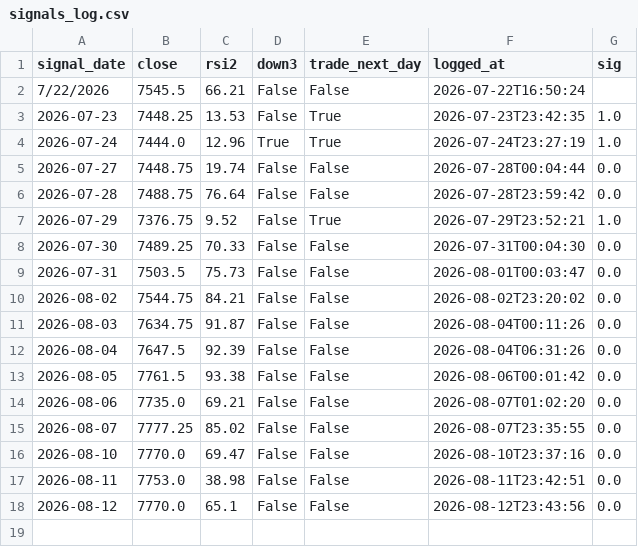
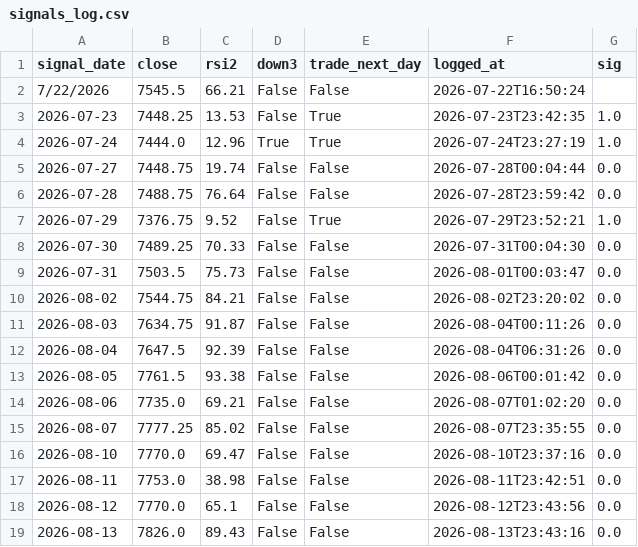
Before and after one commit to akhamlin008-jpg/es-meanrev-, a CSV file: signals_log.csv, drawn as a sheet; the diff names each change by its address in the sheet, - before the commit and + after, or states it on an @@ line.

```diff
--- a/signals_log.csv
+++ b/signals_log.csv
+row 19: 2026-08-13 | 7826.0 | 89.43 | False | False | 2026-08-13T23:43:16 | 0.0
```
Also changed, not shown: 2 other files.
